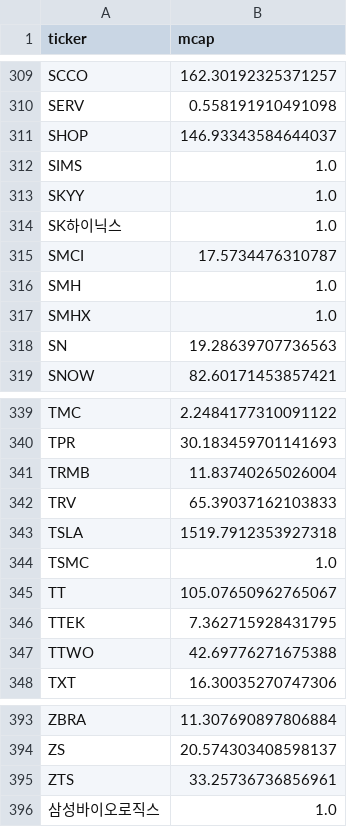
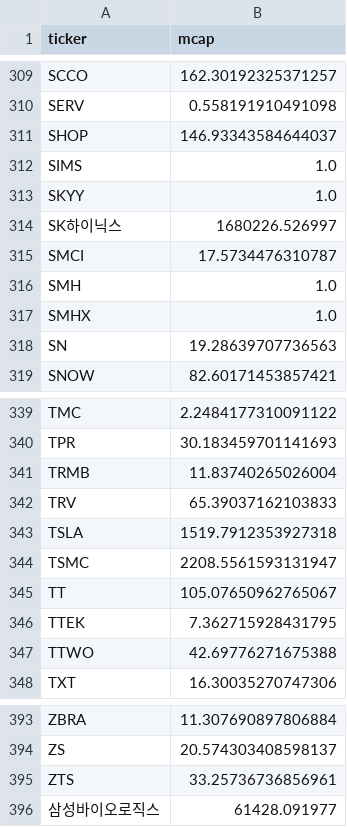
Before and after one commit to uijung71/usthema-map, a CSV file: data/mcap_latest.csv, drawn as a sheet; only a part is shown, gaps mark what is left out.

Commit message:
fix: Correct ticker mapping for TSMC and Korean stocks in market cap fetcher

```diff
--- a/data/mcap_latest.csv
+++ b/data/mcap_latest.csv
@@ -313,3 +313,3 @@ SIMS,1.0
 SKYY,1.0
-SK하이닉스,1.0
+SK하이닉스,1680226.526997
 SMCI,17.5734476310787
@@ -343,3 +343,3 @@ TRV,65.39037162103833
 TSLA,1519.7912353927318
-TSMC,1.0
+TSMC,2208.5561593131947
 TT,105.07650962765067
@@ -395,2 +395,2 @@ ZS,20.574303408598137
 ZTS,33.25736736856961
-삼성바이오로직스,1.0
+삼성바이오로직스,61428.091977
```
Also changed, not shown: 1 other file.
